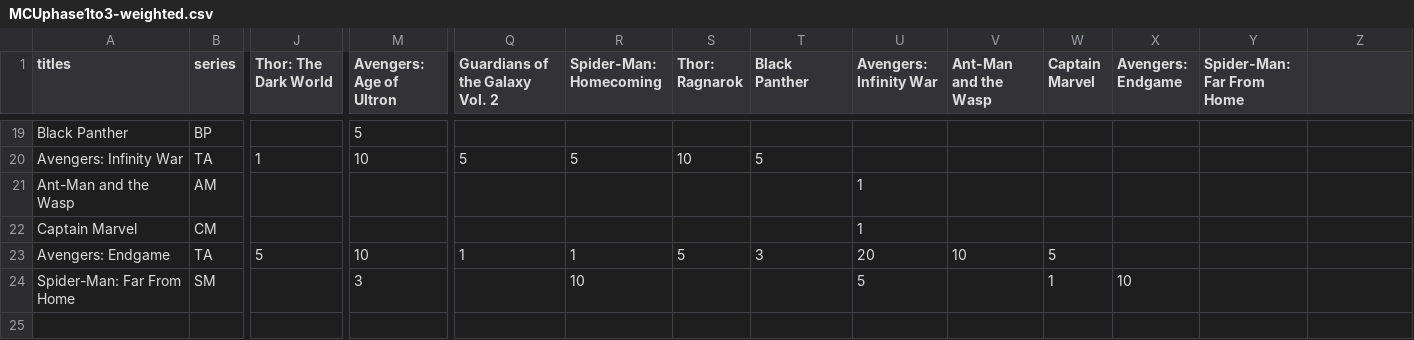
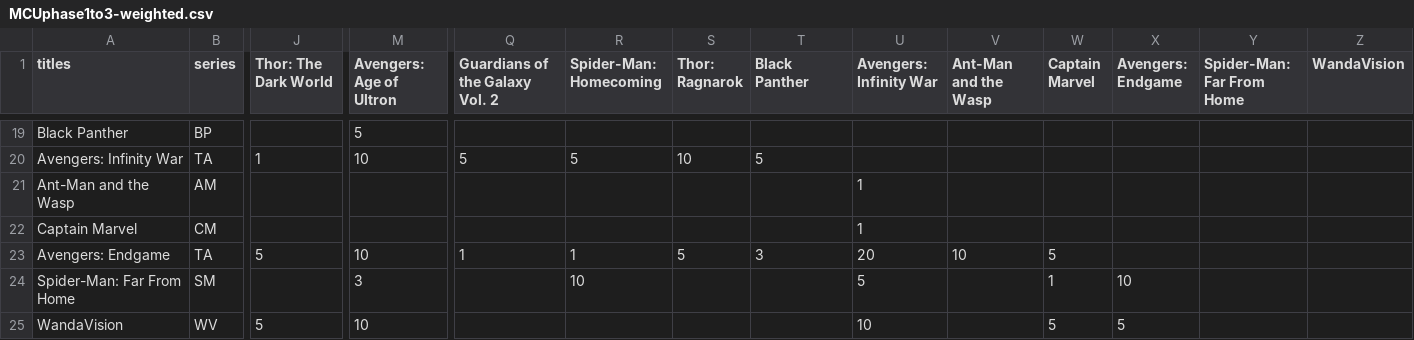
Before and after one commit to WilliamLocatelli/mcu-expert, a CSV file: Data/MCUphase1to3-weighted.csv, drawn as a sheet; only a part is shown, gaps mark what is left out; rows hold the shown columns only; the diff names each change by its address in the sheet, - before the commit and + after, or states it on an @@ line.

Commit message:
added WandaVision weights

```diff
--- a/Data/MCUphase1to3-weighted.csv
+++ b/Data/MCUphase1to3-weighted.csv
-Z1: (empty)
+Z1: WandaVision
+row 25: WandaVision | WV | 5 | 10 |  |  |  |  | 10 |  | 5 | 5
```
Also changed, not shown: Data/data.csv.
